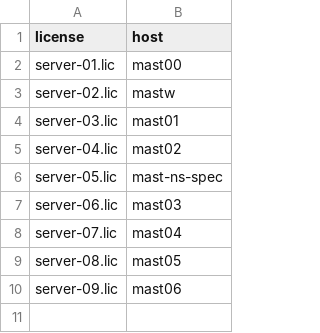
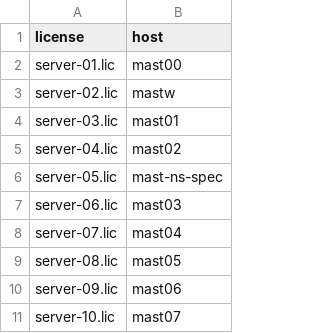
Before and after one commit to The-MAST-project/MAST_provisioning, a CSV file: server/providers/nomachine/assets/licenses/allocated.csv, drawn as a sheet; the diff names each change by its address in the sheet, - before the commit and + after, or states it on an @@ line.

```diff
--- a/server/providers/nomachine/assets/licenses/allocated.csv
+++ b/server/providers/nomachine/assets/licenses/allocated.csv
+row 11: server-10.lic | mast07
```
Also changed, not shown: 1 other file.
